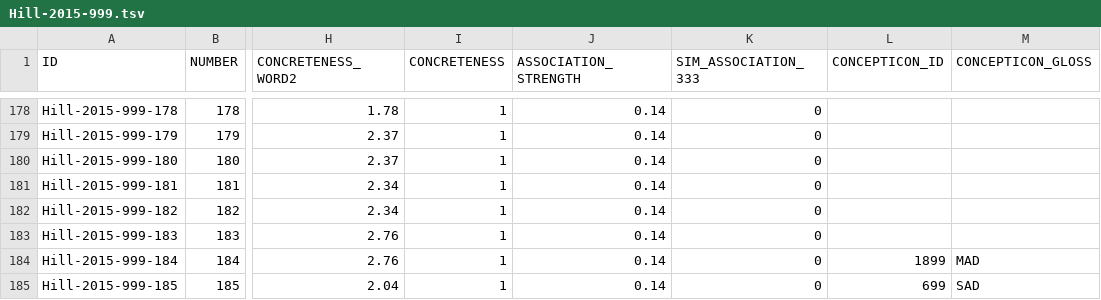
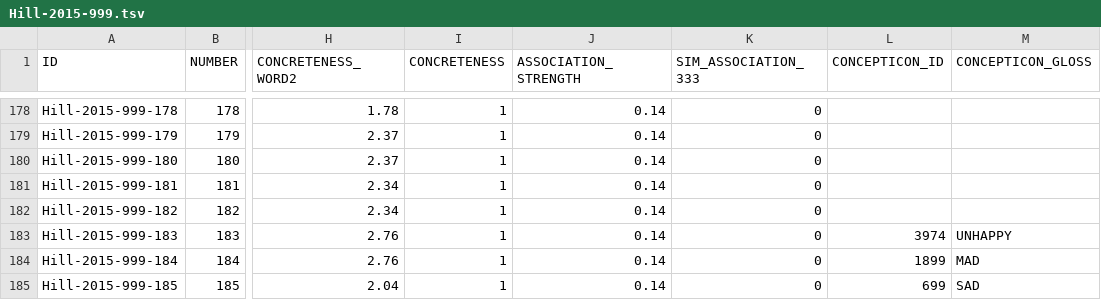
Before and after one commit to concepticon/concepticon-data, a TSV file: concepticondata/conceptlists/Hill-2015-999.tsv, drawn as a sheet; only a part is shown, gaps mark what is left out; the diff names each change by its address in the sheet, - before the commit and + after, or states it on an @@ line.

Commit message:
Map UNHAPPY

```diff
--- a/concepticondata/conceptlists/Hill-2015-999.tsv
+++ b/concepticondata/conceptlists/Hill-2015-999.tsv
-L183 (CONCEPTICON_ID): (empty)
+L183 (CONCEPTICON_ID): 3974
-M183 (CONCEPTICON_GLOSS): (empty)
+M183 (CONCEPTICON_GLOSS): UNHAPPY
```
Also changed, not shown: concepticondata/conceptlists/Bulakh-2013-870.tsv, concepticondata/conceptlists/Vergallito-2020-1121.tsv, 2 other files.
